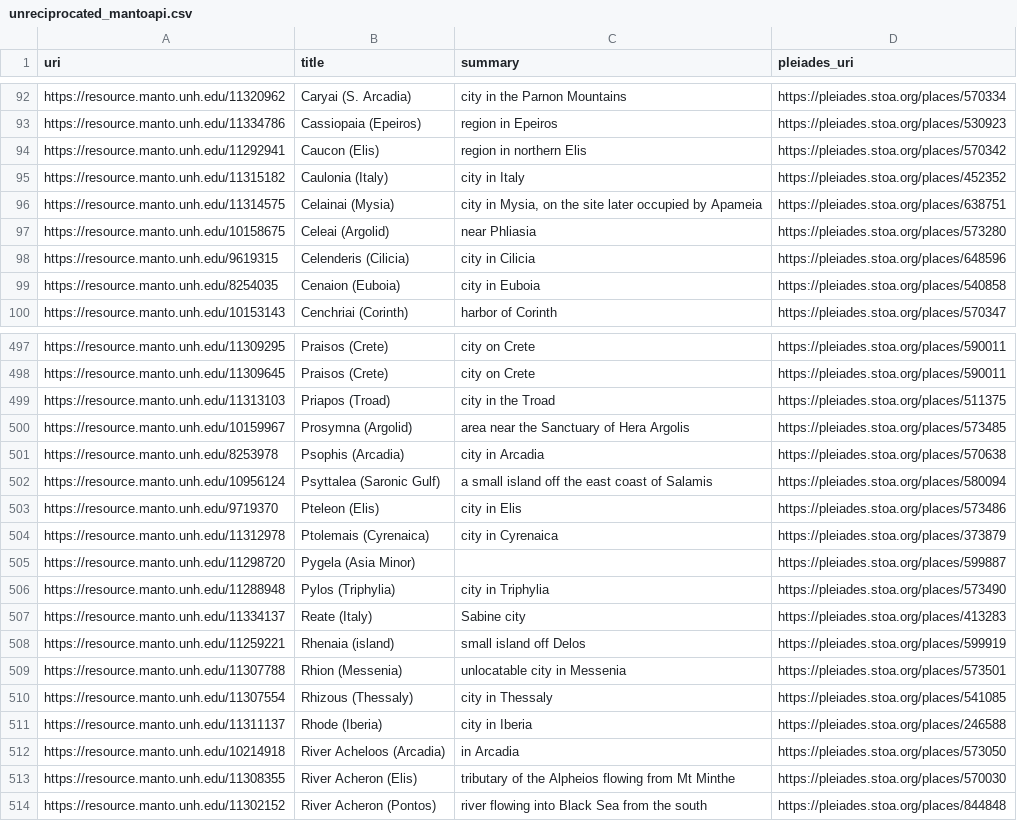
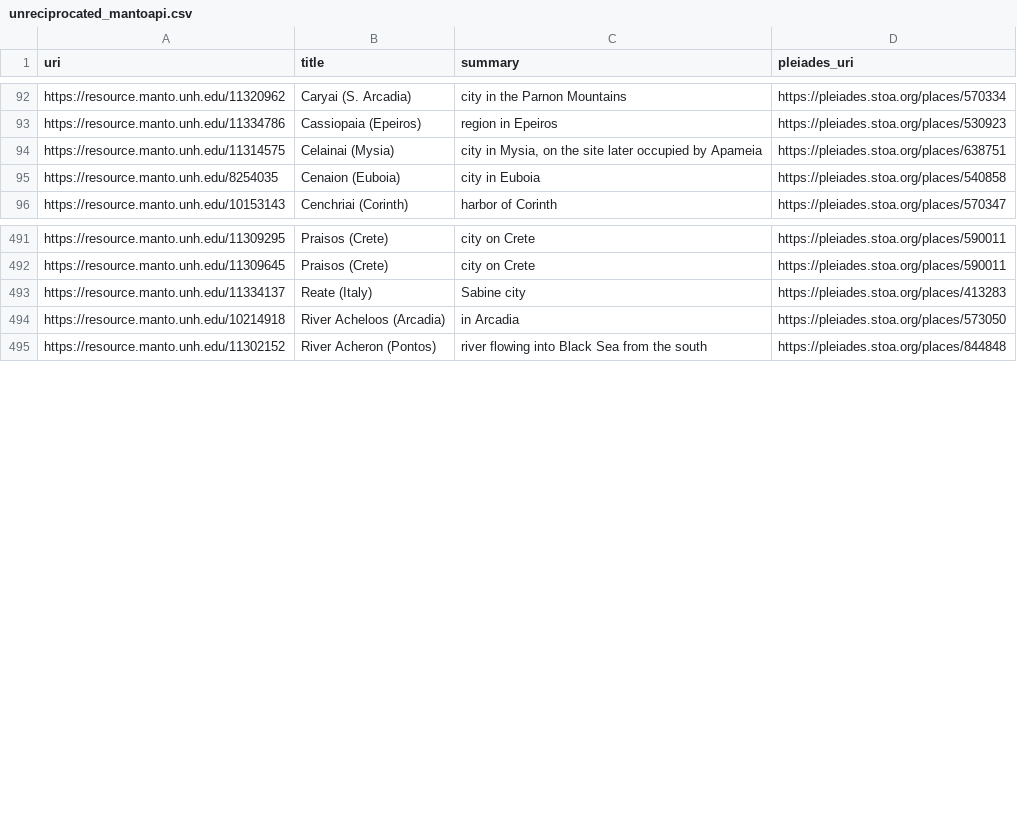
Before and after one commit to isawnyu/pleiades.datasets, a CSV file: data/sidebar/unreciprocated_mantoapi.csv, drawn as a sheet; only a part is shown, gaps mark what is left out; the diff covers the shown part only.

Commit message:
updated pleiades sidebar: 37 updated link sets. There are 45,303 Pleiades matches across all 20 datasets (cflagoapi, classical_temples, edhgeo, itinere, mantoapi, nomisma, p_lod, paths_atlas, topostext, vici, whg_bregel_atlas, whg_gethin_monasteries, whg_lehning_periplus, whg_obert_crete_violence, whg_piel_swahili_coast, whg_piel_theophanes_bulgaria, whg_russell_quarries, whg_unesco_whs_eurasia, whg_walda_hgl, wikidata). 20,300 of these are reciprocated by Pleiades. 24,005 unique Pleiades places are referenced.

```diff
--- a/data/sidebar/unreciprocated_mantoapi.csv
+++ b/data/sidebar/unreciprocated_mantoapi.csv
@@ -93,7 +93,3 @@ https://resource.manto.unh.edu/11320962,Caryai (S. Arcadia),city in the Parnon M
 https://resource.manto.unh.edu/11334786,Cassiopaia (Epeiros),region in Epeiros,https://pleiades.stoa.org/places/530923
-https://resource.manto.unh.edu/11292941,Caucon (Elis),region in northern Elis,https://pleiades.stoa.org/places/570342
-https://resource.manto.unh.edu/11315182,Caulonia (Italy),city in Italy,https://pleiades.stoa.org/places/452352
 https://resource.manto.unh.edu/11314575,Celainai (Mysia),"city in Mysia, on the site later occupied by Apameia",https://pleiades.stoa.org/places/638751
-https://resource.manto.unh.edu/10158675,Celeai (Argolid),near Phliasia,https://pleiades.stoa.org/places/573280
-https://resource.manto.unh.edu/9619315,Celenderis (Cilicia),city in Cilicia,https://pleiades.stoa.org/places/648596
 https://resource.manto.unh.edu/8254035,Cenaion (Euboia),city in Euboia,https://pleiades.stoa.org/places/540858
@@ -498,17 +492,4 @@ https://resource.manto.unh.edu/11309295,Praisos (Crete),city on Crete,https://pl
 https://resource.manto.unh.edu/11309645,Praisos (Crete),city on Crete,https://pleiades.stoa.org/places/590011
-https://resource.manto.unh.edu/11313103,Priapos (Troad),city in the Troad,https://pleiades.stoa.org/places/511375
-https://resource.manto.unh.edu/10159967,Prosymna (Argolid),area near the Sanctuary of Hera Argolis,https://pleiades.stoa.org/places/573485
-https://resource.manto.unh.edu/8253978,Psophis (Arcadia),city in Arcadia,https://pleiades.stoa.org/places/570638
-https://resource.manto.unh.edu/10956124,Psyttalea (Saronic Gulf),a small island off the east coast of Salamis,https://pleiades.stoa.org/places/580094
-https://resource.manto.unh.edu/9719370,Pteleon (Elis),city in Elis,https://pleiades.stoa.org/places/573486
-https://resource.manto.unh.edu/11312978,Ptolemais (Cyrenaica),city in Cyrenaica,https://pleiades.stoa.org/places/373879
-https://resource.manto.unh.edu/11298720,Pygela (Asia Minor),,https://pleiades.stoa.org/places/599887
-https://resource.manto.unh.edu/11288948,Pylos (Triphylia),city in Triphylia,https://pleiades.stoa.org/places/573490
 https://resource.manto.unh.edu/11334137,Reate (Italy),Sabine city,https://pleiades.stoa.org/places/413283
-https://resource.manto.unh.edu/11259221,Rhenaia (island),small island off Delos,https://pleiades.stoa.org/places/599919
-https://resource.manto.unh.edu/11307788,Rhion (Messenia),unlocatable city in Messenia,https://pleiades.stoa.org/places/573501
-https://resource.manto.unh.edu/11307554,Rhizous (Thessaly),city in Thessaly,https://pleiades.stoa.org/places/541085
-https://resource.manto.unh.edu/11311137,Rhode (Iberia),city in Iberia,https://pleiades.stoa.org/places/246588
 https://resource.manto.unh.edu/10214918,River Acheloos (Arcadia),in Arcadia,https://pleiades.stoa.org/places/573050
-https://resource.manto.unh.edu/11308355,River Acheron (Elis),tributary of the Alpheios flowing from Mt Minthe,https://pleiades.stoa.org/places/570030
 https://resource.manto.unh.edu/11302152,River Acheron (Pontos),river flowing into Black Sea from the south,https://pleiades.stoa.org/places/844848
```
Also changed, not shown: 2 removed rows elsewhere in this file, data/sidebar/unreciprocated_cflagoapi.csv, data/sidebar/unreciprocated_nomisma.csv, 50 other files.
